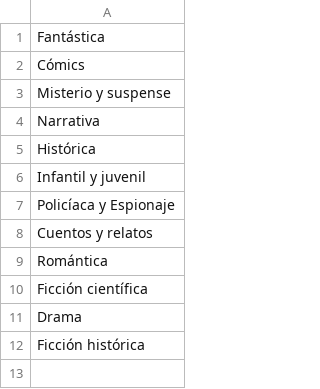
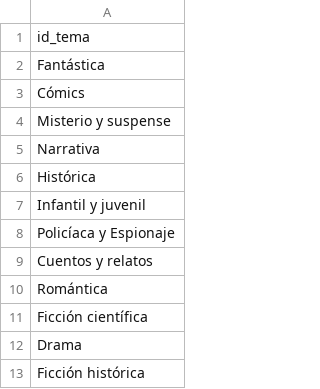
Before and after one commit to Bokurai/M06_JDBCPractica_NereidaBarba, a CSV file: resources/temas_y_categoria.csv, drawn as a sheet.

```diff
--- a/resources/temas_y_categoria.csv
+++ b/resources/temas_y_categoria.csv
@@ -1 +1,2 @@
+"id_tema"
 "Fantástica"
```
Also changed, not shown: resources/temas_y_libros.csv, 3 other files.
